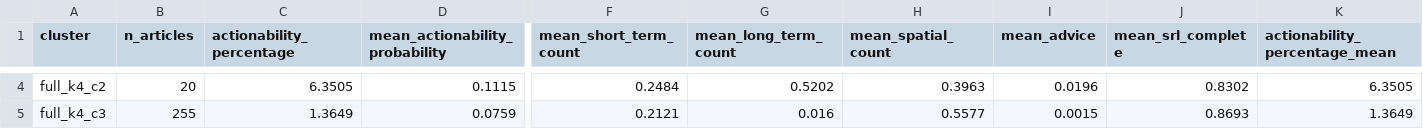
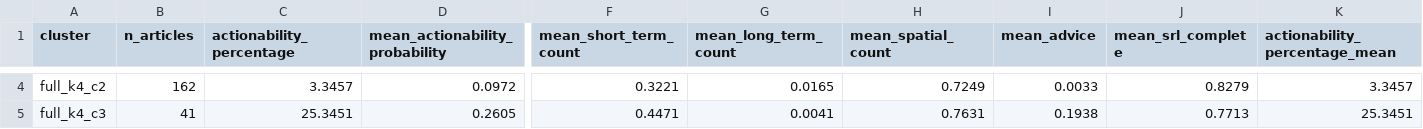
Before and after one commit to Lenap0911/NLP-model, a CSV file: output/cluster_summary_full_k4.csv, drawn as a sheet; only a part is shown, gaps mark what is left out; the diff covers the shown part only; the diff names each change by its address in the sheet, - before the commit and + after, or states it on an @@ line.

```diff
--- a/output/cluster_summary_full_k4.csv
+++ b/output/cluster_summary_full_k4.csv
-B4 (n_articles): 20
+B4 (n_articles): 162
-C4 (actionability_percentage): 6.3505
+C4 (actionability_percentage): 3.3457
-D4 (mean_actionability_probability): 0.1115
+D4 (mean_actionability_probability): 0.0972
-F4 (mean_short_term_count): 0.2484
+F4 (mean_short_term_count): 0.3221
-G4 (mean_long_term_count): 0.5202
+G4 (mean_long_term_count): 0.0165
-H4 (mean_spatial_count): 0.3963
+H4 (mean_spatial_count): 0.7249
-I4 (mean_advice): 0.0196
+I4 (mean_advice): 0.0033
-J4 (mean_srl_complete): 0.8302
+J4 (mean_srl_complete): 0.8279
-K4 (actionability_percentage_mean): 6.3505
+K4 (actionability_percentage_mean): 3.3457
-B5 (n_articles): 255
+B5 (n_articles): 41
-C5 (actionability_percentage): 1.3649
+C5 (actionability_percentage): 25.3451
-D5 (mean_actionability_probability): 0.0759
+D5 (mean_actionability_probability): 0.2605
-F5 (mean_short_term_count): 0.2121
+F5 (mean_short_term_count): 0.4471
-G5 (mean_long_term_count): 0.016
+G5 (mean_long_term_count): 0.0041
-H5 (mean_spatial_count): 0.5577
+H5 (mean_spatial_count): 0.7631
-I5 (mean_advice): 0.0015
+I5 (mean_advice): 0.1938
-J5 (mean_srl_complete): 0.8693
+J5 (mean_srl_complete): 0.7713
-K5 (actionability_percentage_mean): 1.3649
+K5 (actionability_percentage_mean): 25.3451
```
Also changed, not shown: 41 edited cells elsewhere in this file, output/cluster_summary_full_k3.csv, output/cluster_summary_full_k5.csv, 13 other files.
